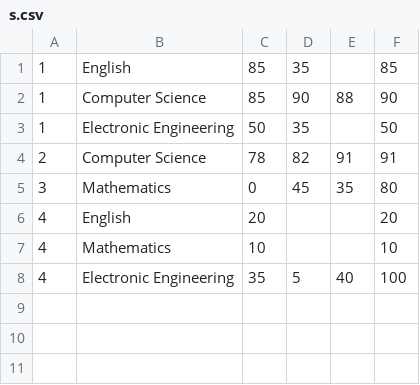
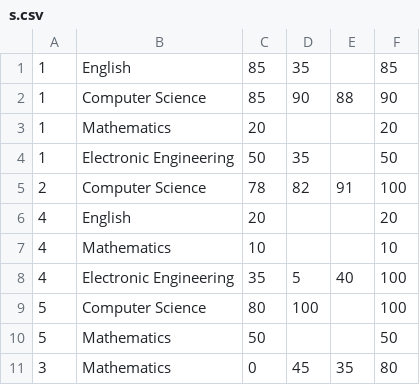
Before and after one commit to xqr0505/CPT111-CW3, a CSV file: resources/s.csv, drawn as a sheet.

```diff
--- a/resources/s.csv
+++ b/resources/s.csv
@@ -2,5 +2,5 @@
 1,Computer Science,85,90,88,90
+1,Mathematics,20,,,20
 1,Electronic Engineering,50,35,,50
-2,Computer Science,78,82,91,91
-3,Mathematics,0,45,35,80
+2,Computer Science,78,82,91,100
 4,English,20,,,20
@@ -8 +8,4 @@
 4,Electronic Engineering,35,5,40,100
+5,Computer Science,80,100,,100
+5,Mathematics,50,,,50
+3,Mathematics,0,45,35,80
```
Also changed, not shown: 19 other files.
